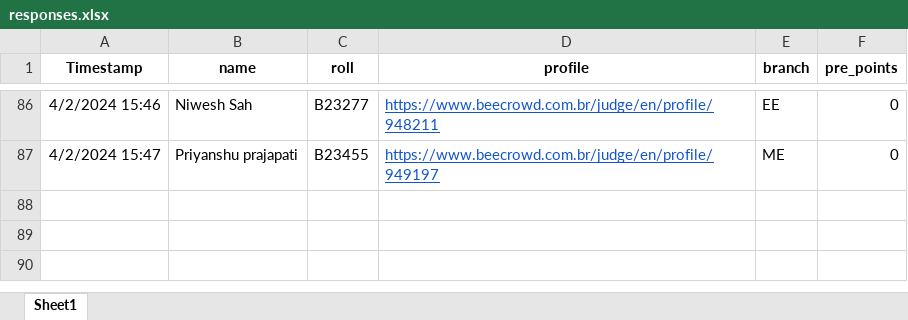
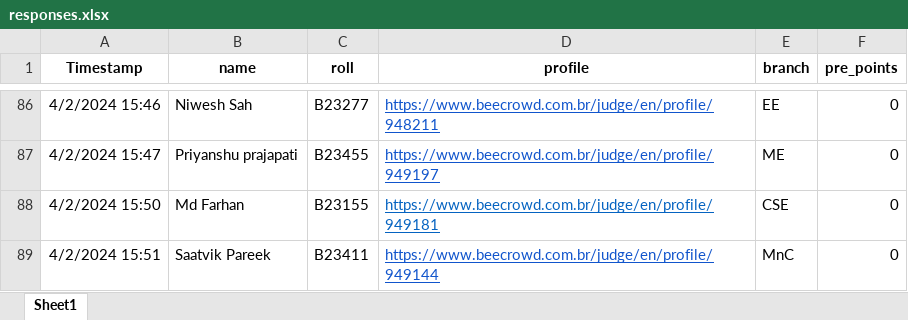
Before and after one commit to AdarshSantoria/UR1-Leaderboard-2022, an Excel workbook: responses.xlsx, sheet Sheet1, drawn as a sheet; only a part is shown, gaps mark what is left out; values as stored, in another font and other column widths than the file's, no borders; the diff names each change by its address in the sheet, - before the commit and + after, or states it on an @@ line.

Commit message:
Add files via upload

```diff
--- a/responses.xlsx (sheet Sheet1)
+++ b/responses.xlsx (sheet Sheet1)
+row 88: 4/2/2024 15:50 | Md Farhan | B23155 | https://www.beecrowd.com.br/judge/en/profile/949181 | CSE | 0
+row 89: 4/2/2024 15:51 | Saatvik Pareek | B23411 | https://www.beecrowd.com.br/judge/en/profile/949144 | MnC | 0
```
